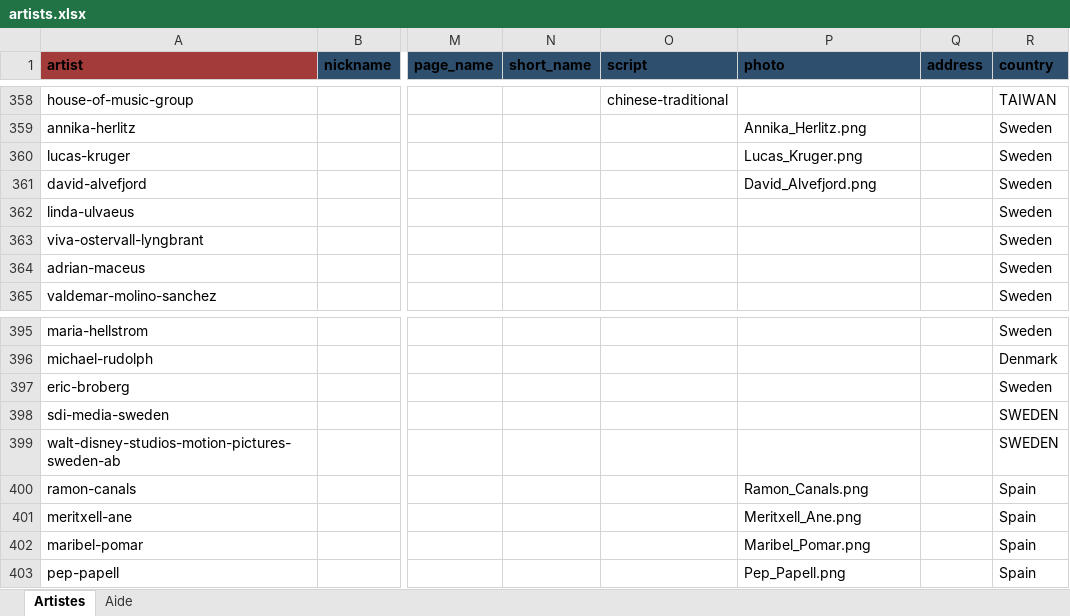
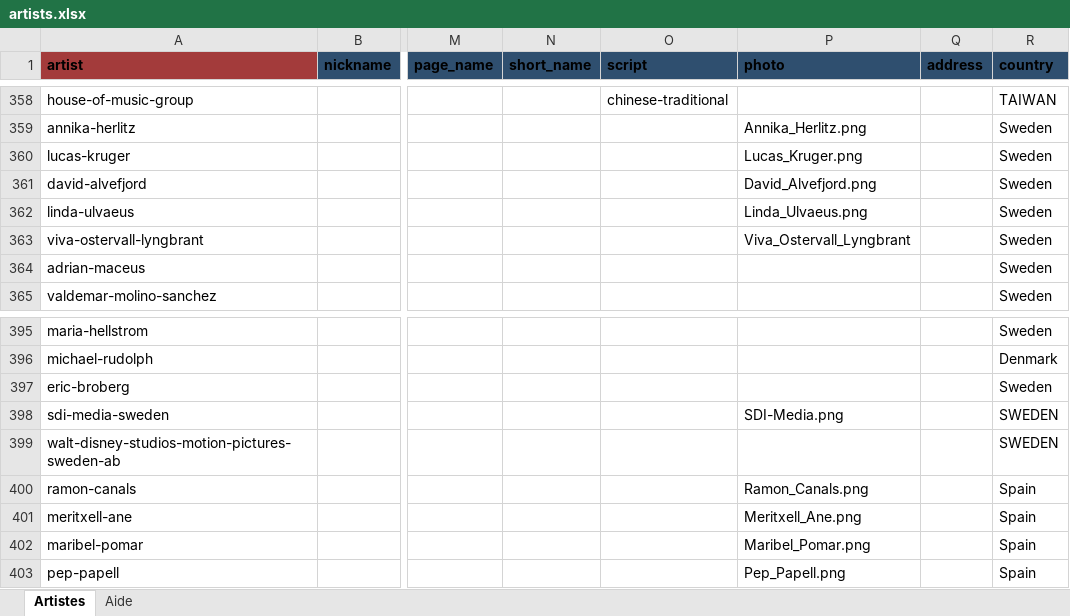
Before and after one commit to CHARGUIGOU/charguigou.github.io, an Excel workbook: _data/artists.xlsx, sheet Artistes, drawn as a sheet; only a part is shown, gaps mark what is left out; values as stored, in another font and other column widths than the file's, no borders; charts and pictures and conditional formats not drawn; the diff names each change by its address in the sheet, - before the commit and + after, or states it on an @@ line.

Commit message:
Add files via upload

```diff
--- a/_data/artists.xlsx (sheet Artistes)
+++ b/_data/artists.xlsx (sheet Artistes)
-P362 (photo): (empty)
+P362 (photo): Linda_Ulvaeus.png
-P363 (photo): (empty)
+P363 (photo): Viva_Ostervall_Lyngbrant
-P398 (photo): (empty)
+P398 (photo): SDI-Media.png
```
